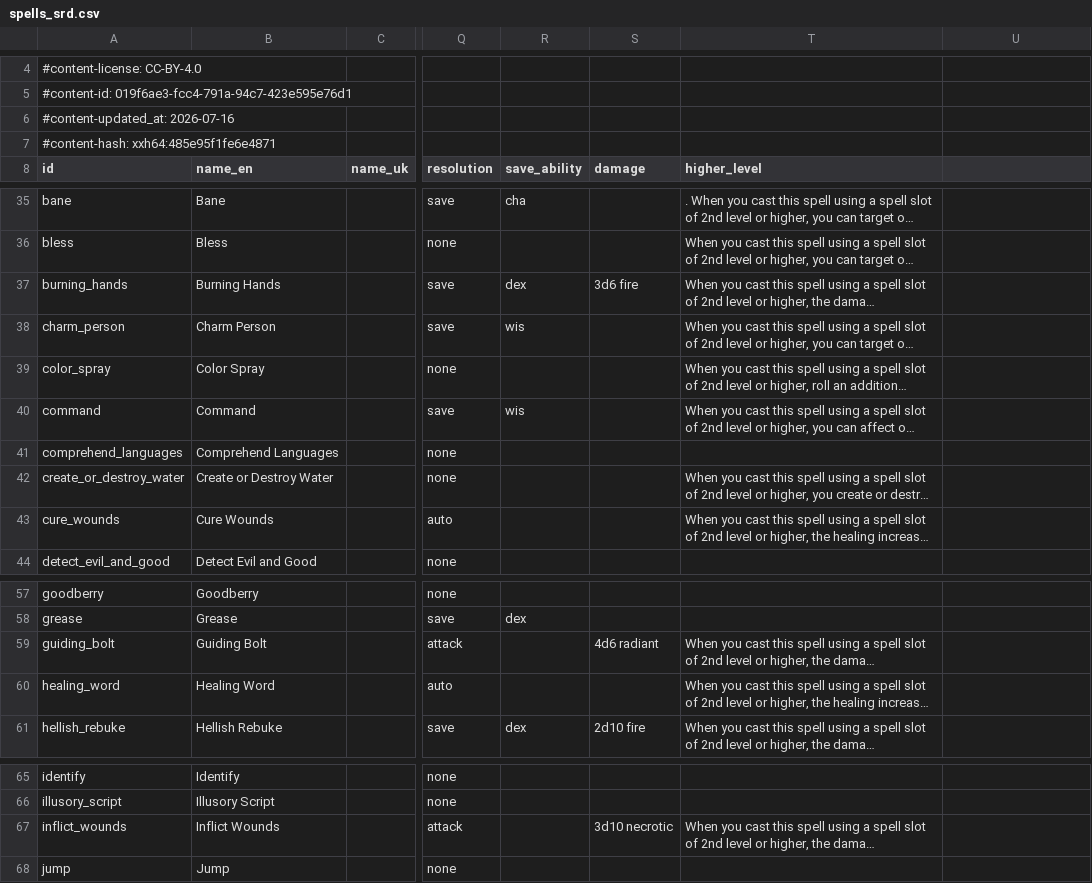
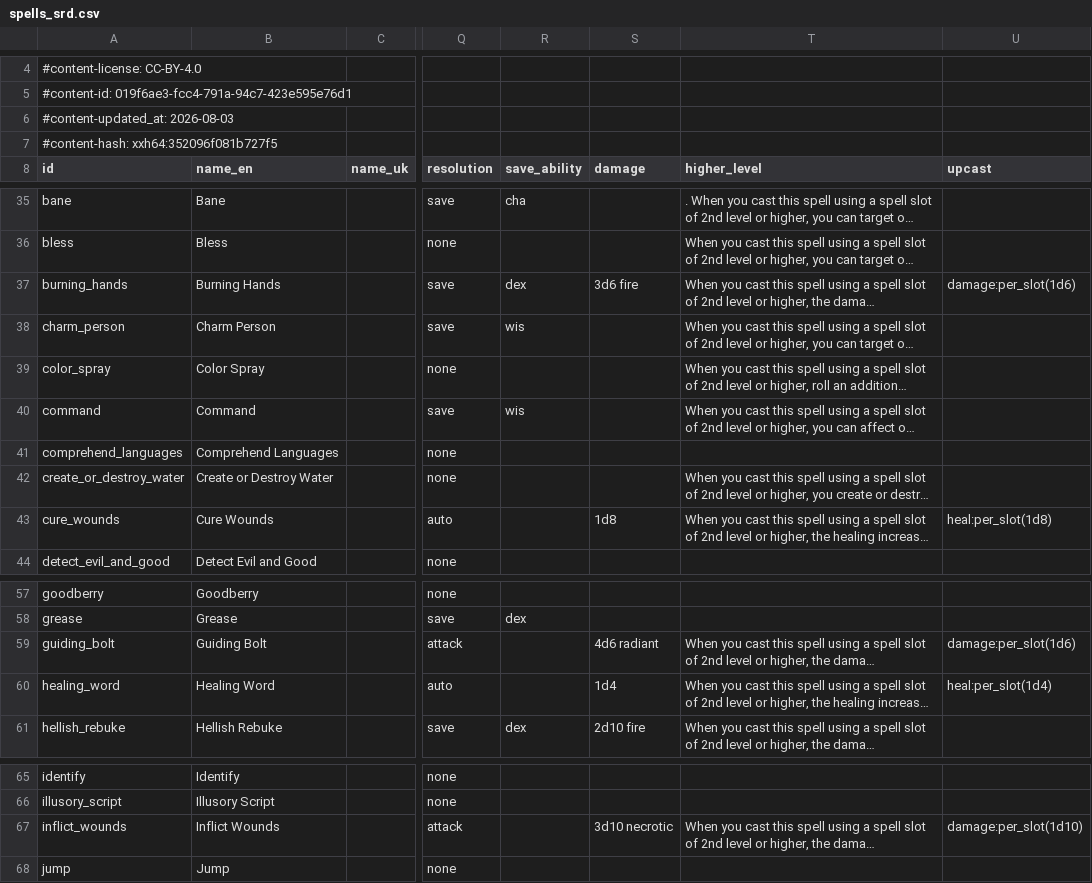
Before and after one commit to FernDragonborn/charnik, a CSV file: content/srd-2014/spells_srd.csv, drawn as a sheet; only a part is shown, gaps mark what is left out; long unchanged cells end in …; the diff covers the shown part only; the diff names each change by its address in the sheet, - before the commit and + after, or states it on an @@ line.

```diff
--- a/content/srd-2014/spells_srd.csv
+++ b/content/srd-2014/spells_srd.csv
-A6 (id): #content-updated_at: 2026-07-16
+A6 (id): #content-updated_at: 2026-08-03
-A7 (id): #content-hash: xxh64:485e95f1fe6e4871
+A7 (id): #content-hash: xxh64:352096f081b727f5
-U8: (empty)
+U8: upcast
-U37 (upcast): (empty)
+U37 (upcast): damage:per_slot(1d6)
-S43 (damage): (empty)
+S43 (damage): 1d8
-U43 (upcast): (empty)
+U43 (upcast): heal:per_slot(1d8)
-U59 (upcast): (empty)
+U59 (upcast): damage:per_slot(1d6)
-S60 (damage): (empty)
+S60 (damage): 1d4
-U60 (upcast): (empty)
+U60 (upcast): heal:per_slot(1d4)
-U67 (upcast): (empty)
+U67 (upcast): damage:per_slot(1d10)
```
Also changed, not shown: 4 edited cells elsewhere in this file, content/srd-2024/spells_srd.csv.
